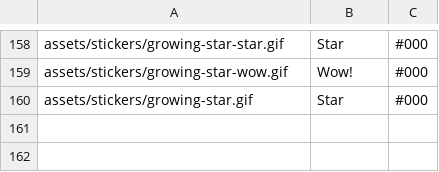
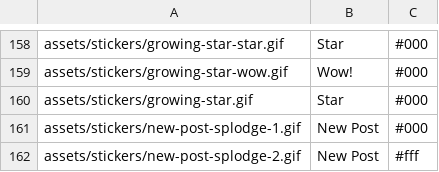
Before and after one commit to Motivesoft/condaluna, a CSV file: assets/scripts/sticker-list.csv, drawn as a sheet; only a part is shown, gaps mark what is left out; the diff names each change by its address in the sheet, - before the commit and + after, or states it on an @@ line.

Commit message:
New new post stickers

```diff
--- a/assets/scripts/sticker-list.csv
+++ b/assets/scripts/sticker-list.csv
+row 161: assets/stickers/new-post-splodge-1.gif | New Post | #000
+row 162: assets/stickers/new-post-splodge-2.gif | New Post | #fff
```
Also changed, not shown: 4 other files.
